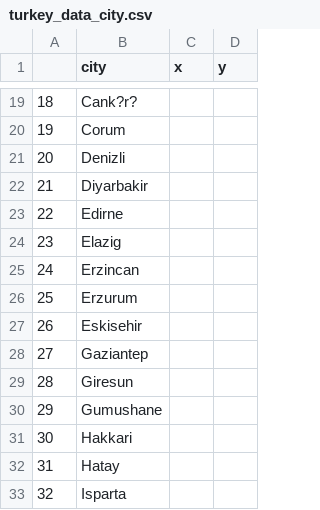
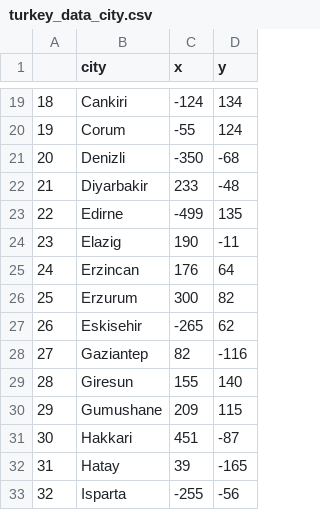
Before and after one commit to ozcanguler/python_for_school, a CSV file: 24/turkey_data_city.csv, drawn as a sheet; only a part is shown, gaps mark what is left out; the diff covers the shown part only.

```diff
--- a/24/turkey_data_city.csv
+++ b/24/turkey_data_city.csv
@@ -19,15 +19,15 @@
-18,Cank?r?,,
-19,Corum,,
-20,Denizli,,
-21,Diyarbakir,,
-22,Edirne,,
-23,Elazig,,
-24,Erzincan,,
-25,Erzurum,,
-26,Eskisehir,,
-27,Gaziantep,,
-28,Giresun,,
-29,Gumushane,,
-30,Hakkari,,
-31,Hatay,,
-32,Isparta,,
+18,Cankiri,-124,134
+19,Corum,-55,124
+20,Denizli,-350,-68
+21,Diyarbakir,233,-48
+22,Edirne,-499,135
+23,Elazig,190,-11
+24,Erzincan,176,64
+25,Erzurum,300,82
+26,Eskisehir,-265,62
+27,Gaziantep,82,-116
+28,Giresun,155,140
+29,Gumushane,209,115
+30,Hakkari,451,-87
+31,Hatay,39,-165
+32,Isparta,-255,-56
```
Also changed, not shown: 129 edited cells elsewhere in this file.
